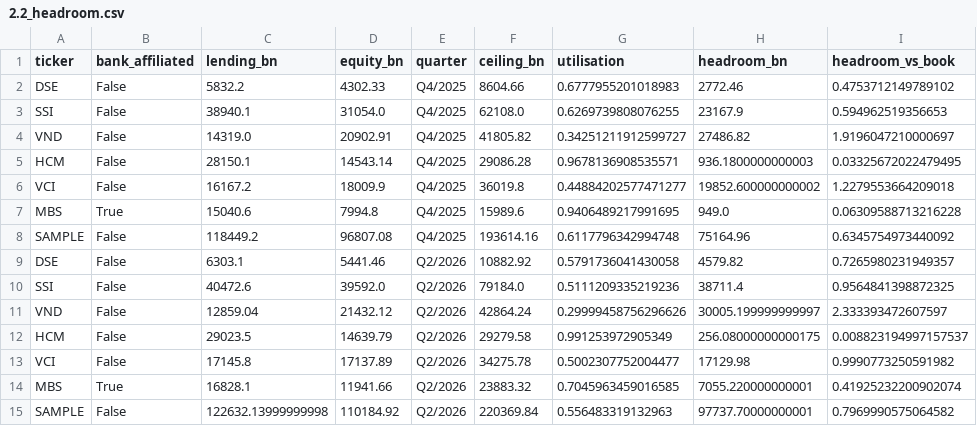
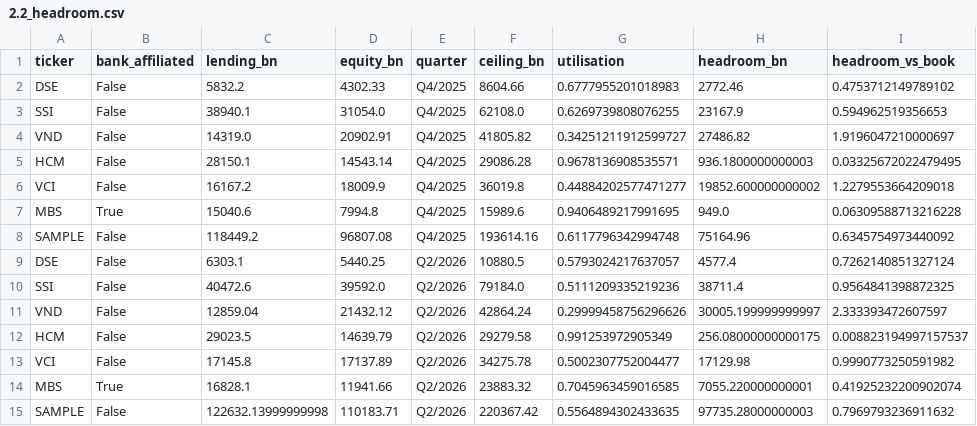
Before and after one commit to Xx-Pumpkin-xX/fba_roadto30_2026, a CSV file: data/clean/2.2_headroom.csv, drawn as a sheet.

```diff
--- a/data/clean/2.2_headroom.csv
+++ b/data/clean/2.2_headroom.csv
@@ -8,3 +8,3 @@ MBS,True,15040.6,7994.8,Q4/2025,15989.6,0.9406489217991695,949.0,0.0630958871321
 SAMPLE,False,118449.2,96807.08,Q4/2025,193614.16,0.6117796342994748,75164.96,0.6345754973440092
-DSE,False,6303.1,5441.46,Q2/2026,10882.92,0.5791736041430058,4579.82,0.7265980231949357
+DSE,False,6303.1,5440.25,Q2/2026,10880.5,0.5793024217637057,4577.4,0.7262140851327124
 SSI,False,40472.6,39592.0,Q2/2026,79184.0,0.5111209335219236,38711.4,0.9564841398872325
@@ -14,2 +14,2 @@ VCI,False,17145.8,17137.89,Q2/2026,34275.78,0.5002307752004477,17129.98,0.999077
 MBS,True,16828.1,11941.66,Q2/2026,23883.32,0.7045963459016585,7055.220000000001,0.41925232200902074
-SAMPLE,False,122632.13999999998,110184.92,Q2/2026,220369.84,0.556483319132963,97737.70000000001,0.7969990575064582
+SAMPLE,False,122632.13999999998,110183.71,Q2/2026,220367.42,0.5564894302433635,97735.28000000003,0.7969793236911632
```
Also changed, not shown: data/clean/B_account_base.csv, data/clean/B_cleaning_log.csv, 17 other files.
